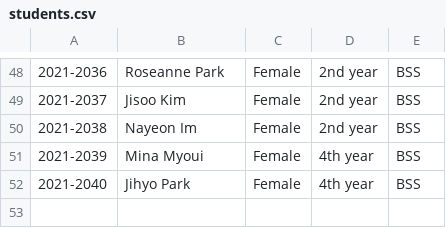
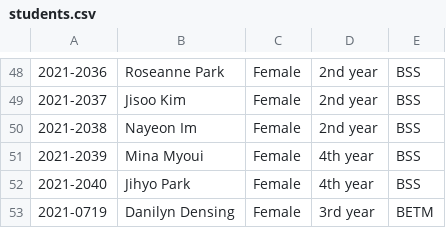
Before and after one commit to KENANDREABAHIAN/CCC151-version1-and-version-2, a CSV file: students.csv, drawn as a sheet; only a part is shown, gaps mark what is left out; the diff names each change by its address in the sheet, - before the commit and + after, or states it on an @@ line.

```diff
--- a/students.csv
+++ b/students.csv
+row 53: 2021-0719 | Danilyn Densing | Female | 3rd year | BETM
```
Also changed, not shown: 2 other files.
